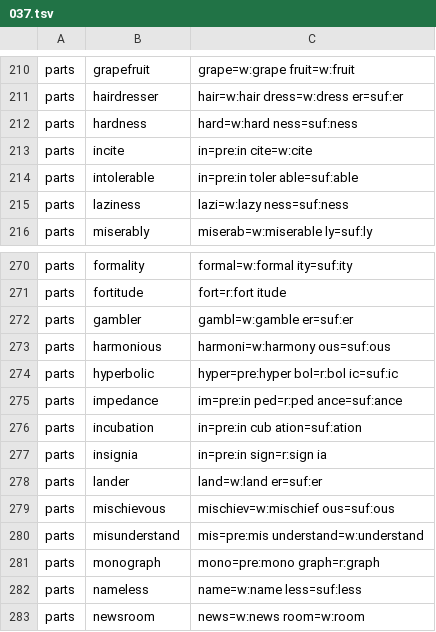
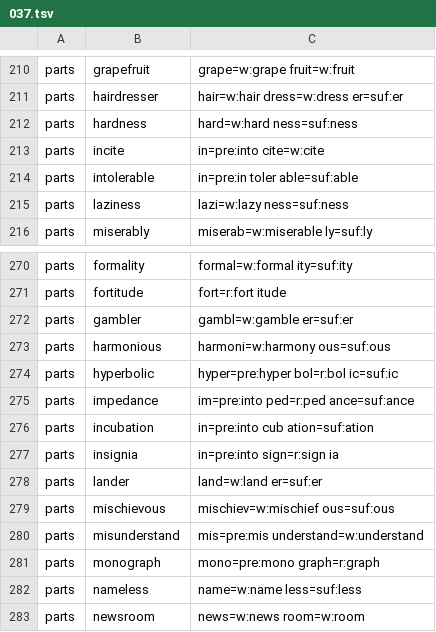
Before and after one commit to MasakiNiwa/Neuron-English-Vocabulary, a TSV file: data/overrides/037.tsv, drawn as a sheet; only a part is shown, gaps mark what is left out.

```diff
--- a/data/overrides/037.tsv
+++ b/data/overrides/037.tsv
@@ -212,3 +212,3 @@ parts	hairdresser	hair=w:hair dress=w:dress er=suf:er
 parts	hardness	hard=w:hard ness=suf:ness
-parts	incite	in=pre:in cite=w:cite
+parts	incite	in=pre:into cite=w:cite
 parts	intolerable	in=pre:in toler able=suf:able
@@ -274,5 +274,5 @@ parts	harmonious	harmoni=w:harmony ous=suf:ous
 parts	hyperbolic	hyper=pre:hyper bol=r:bol ic=suf:ic
-parts	impedance	im=pre:in ped=r:ped ance=suf:ance
-parts	incubation	in=pre:in cub ation=suf:ation
-parts	insignia	in=pre:in sign=r:sign ia
+parts	impedance	im=pre:into ped=r:ped ance=suf:ance
+parts	incubation	in=pre:into cub ation=suf:ation
+parts	insignia	in=pre:into sign=r:sign ia
 parts	lander	land=w:land er=suf:er
```
Also changed, not shown: data/overrides/038.tsv, data/overrides/043.tsv, 43 other files.
